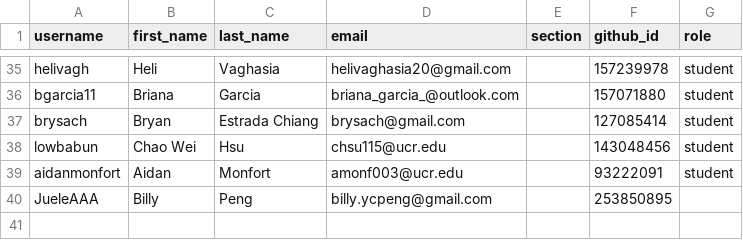
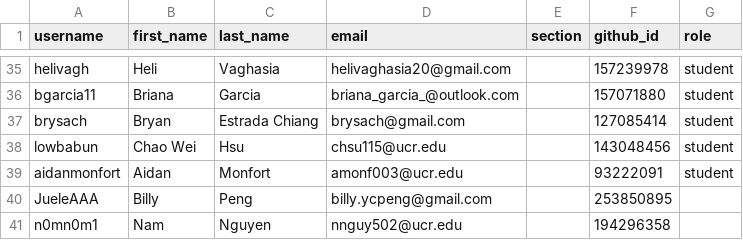
Before and after one commit to UCR-CS152/classroom50, a CSV file: cs152/roster.csv, drawn as a sheet; only a part is shown, gaps mark what is left out; the diff names each change by its address in the sheet, - before the commit and + after, or states it on an @@ line.

Commit message:
[Classroom 50] Add student: cs152/n0mn0m1

```diff
--- a/cs152/roster.csv
+++ b/cs152/roster.csv
+row 41: n0mn0m1 | Nam | Nguyen | nnguy502@ucr.edu |  | 194296358
```
